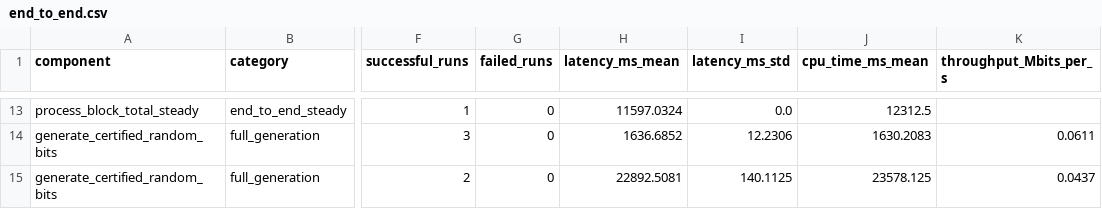
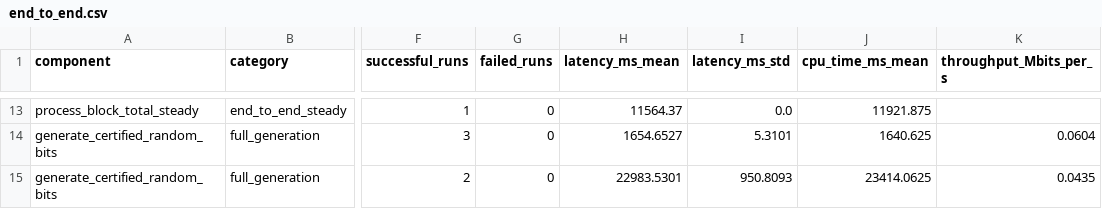
Before and after one commit to Manish-manku/TE_SI_ST_QRNG-1.0, a CSV file: experiment/tables/end_to_end.csv, drawn as a sheet; only a part is shown, gaps mark what is left out; the diff covers the shown part only; the diff names each change by its address in the sheet, - before the commit and + after, or states it on an @@ line.

```diff
--- a/experiment/tables/end_to_end.csv
+++ b/experiment/tables/end_to_end.csv
-H13 (latency_ms_mean): 11597.0324
+H13 (latency_ms_mean): 11564.37
-J13 (cpu_time_ms_mean): 12312.5
+J13 (cpu_time_ms_mean): 11921.875
-H14 (latency_ms_mean): 1636.6852
+H14 (latency_ms_mean): 1654.6527
-I14 (latency_ms_std): 12.2306
+I14 (latency_ms_std): 5.3101
-J14 (cpu_time_ms_mean): 1630.2083
+J14 (cpu_time_ms_mean): 1640.625
-K14 (throughput_Mbits_per_s): 0.0611
+K14 (throughput_Mbits_per_s): 0.0604
-H15 (latency_ms_mean): 22892.5081
+H15 (latency_ms_mean): 22983.5301
-I15 (latency_ms_std): 140.1125
+I15 (latency_ms_std): 950.8093
-J15 (cpu_time_ms_mean): 23578.125
+J15 (cpu_time_ms_mean): 23414.0625
-K15 (throughput_Mbits_per_s): 0.0437
+K15 (throughput_Mbits_per_s): 0.0435
```
Also changed, not shown: 31 edited cells elsewhere in this file, experiment/tables/component_runtime.csv, experiment/tables/memory.csv, 56 other files.
